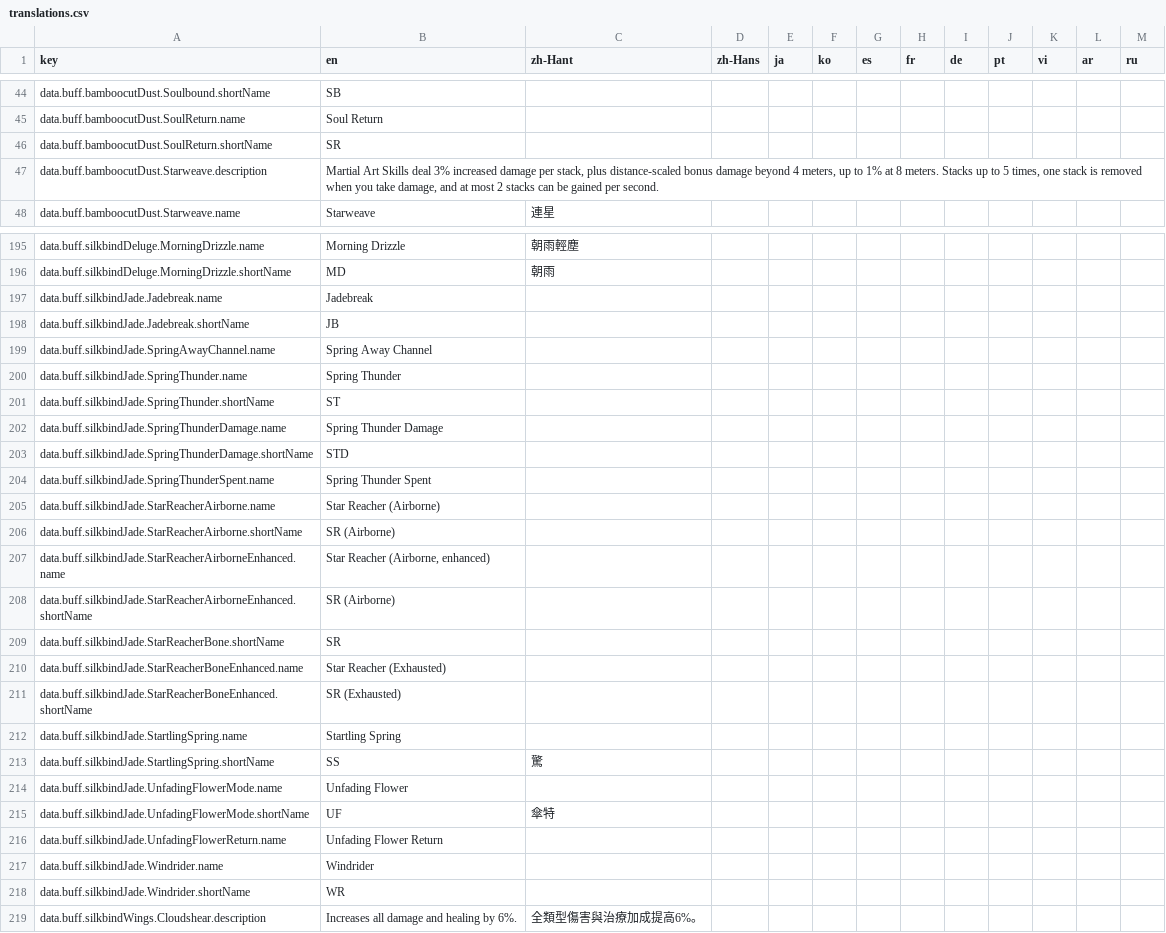
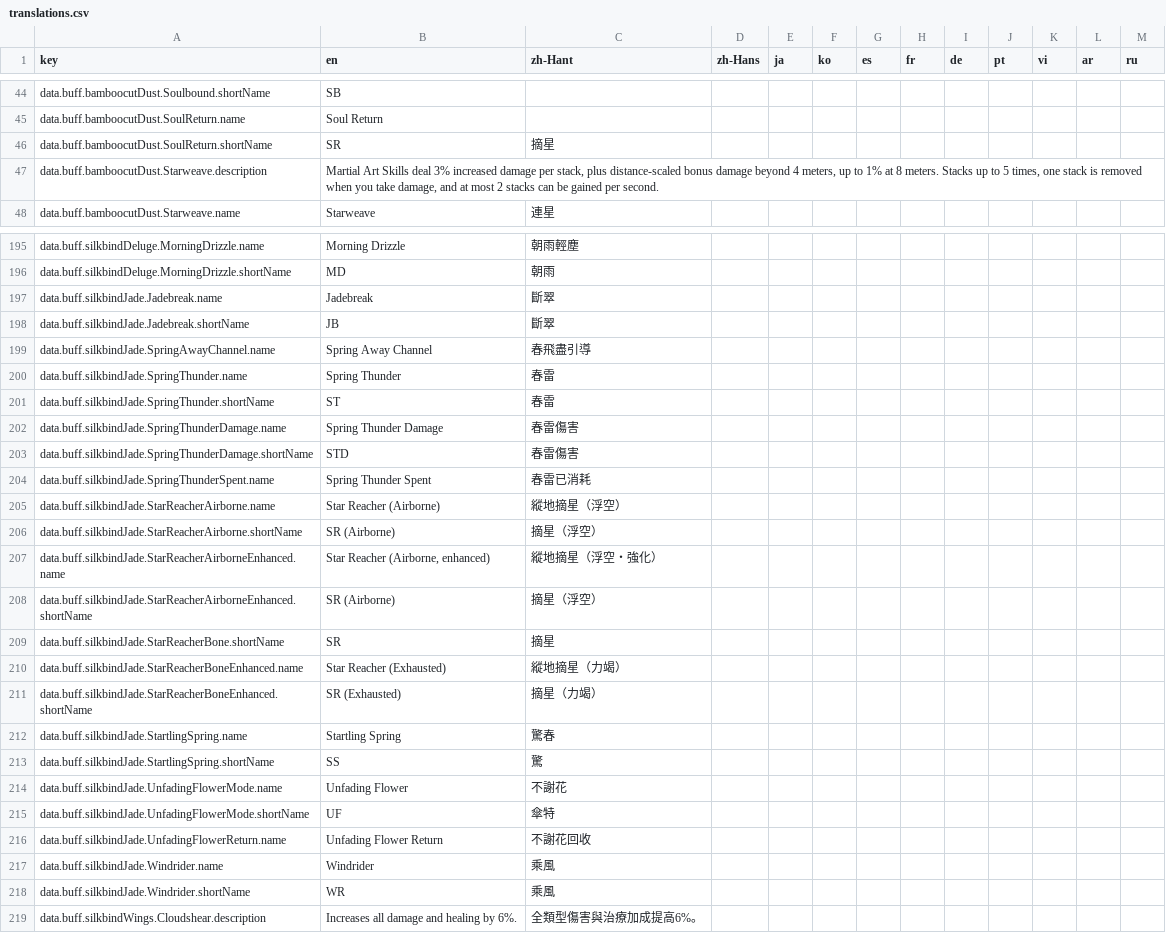
Before and after one commit to greydust/where-builds-meet, a CSV file: locales/translations.csv, drawn as a sheet; only a part is shown, gaps mark what is left out; the diff covers the shown part only.

```diff
--- a/locales/translations.csv
+++ b/locales/translations.csv
@@ -45,3 +45,3 @@ data.buff.bamboocutDust.Soulbound.shortName,SB,,,,,,,,,,,
 data.buff.bamboocutDust.SoulReturn.name,Soul Return,,,,,,,,,,,
-data.buff.bamboocutDust.SoulReturn.shortName,SR,,,,,,,,,,,
+data.buff.bamboocutDust.SoulReturn.shortName,SR,摘星,,,,,,,,,,
 data.buff.bamboocutDust.Starweave.description,"Martial Art Skills deal 3% increased damage per stack, plus distance-scaled bonus damage beyond 4 meters, up to 1% at 8 meters. Stacks up to 5 times, one stack is removed when you take damage, and at most 2 stacks can be gained per second.",,,,,,,,,,,
@@ -196,24 +196,24 @@ data.buff.silkbindDeluge.MorningDrizzle.name,Morning Drizzle,朝雨輕塵,,,,,,,
 data.buff.silkbindDeluge.MorningDrizzle.shortName,MD,朝雨,,,,,,,,,,
-data.buff.silkbindJade.Jadebreak.name,Jadebreak,,,,,,,,,,,
-data.buff.silkbindJade.Jadebreak.shortName,JB,,,,,,,,,,,
-data.buff.silkbindJade.SpringAwayChannel.name,Spring Away Channel,,,,,,,,,,,
-data.buff.silkbindJade.SpringThunder.name,Spring Thunder,,,,,,,,,,,
-data.buff.silkbindJade.SpringThunder.shortName,ST,,,,,,,,,,,
-data.buff.silkbindJade.SpringThunderDamage.name,Spring Thunder Damage,,,,,,,,,,,
-data.buff.silkbindJade.SpringThunderDamage.shortName,STD,,,,,,,,,,,
-data.buff.silkbindJade.SpringThunderSpent.name,Spring Thunder Spent,,,,,,,,,,,
-data.buff.silkbindJade.StarReacherAirborne.name,Star Reacher (Airborne),,,,,,,,,,,
-data.buff.silkbindJade.StarReacherAirborne.shortName,SR (Airborne),,,,,,,,,,,
-data.buff.silkbindJade.StarReacherAirborneEnhanced.name,"Star Reacher (Airborne, enhanced)",,,,,,,,,,,
-data.buff.silkbindJade.StarReacherAirborneEnhanced.shortName,SR (Airborne),,,,,,,,,,,
-data.buff.silkbindJade.StarReacherBone.shortName,SR,,,,,,,,,,,
-data.buff.silkbindJade.StarReacherBoneEnhanced.name,Star Reacher (Exhausted),,,,,,,,,,,
-data.buff.silkbindJade.StarReacherBoneEnhanced.shortName,SR (Exhausted),,,,,,,,,,,
-data.buff.silkbindJade.StartlingSpring.name,Startling Spring,,,,,,,,,,,
+data.buff.silkbindJade.Jadebreak.name,Jadebreak,斷翠,,,,,,,,,,
+data.buff.silkbindJade.Jadebreak.shortName,JB,斷翠,,,,,,,,,,
+data.buff.silkbindJade.SpringAwayChannel.name,Spring Away Channel,春飛盡引導,,,,,,,,,,
+data.buff.silkbindJade.SpringThunder.name,Spring Thunder,春雷,,,,,,,,,,
+data.buff.silkbindJade.SpringThunder.shortName,ST,春雷,,,,,,,,,,
+data.buff.silkbindJade.SpringThunderDamage.name,Spring Thunder Damage,春雷傷害,,,,,,,,,,
+data.buff.silkbindJade.SpringThunderDamage.shortName,STD,春雷傷害,,,,,,,,,,
+data.buff.silkbindJade.SpringThunderSpent.name,Spring Thunder Spent,春雷已消耗,,,,,,,,,,
+data.buff.silkbindJade.StarReacherAirborne.name,Star Reacher (Airborne),縱地摘星（浮空）,,,,,,,,,,
+data.buff.silkbindJade.StarReacherAirborne.shortName,SR (Airborne),摘星（浮空）,,,,,,,,,,
+data.buff.silkbindJade.StarReacherAirborneEnhanced.name,"Star Reacher (Airborne, enhanced)",縱地摘星（浮空・強化）,,,,,,,,,,
+data.buff.silkbindJade.StarReacherAirborneEnhanced.shortName,SR (Airborne),摘星（浮空）,,,,,,,,,,
+data.buff.silkbindJade.StarReacherBone.shortName,SR,摘星,,,,,,,,,,
+data.buff.silkbindJade.StarReacherBoneEnhanced.name,Star Reacher (Exhausted),縱地摘星（力竭）,,,,,,,,,,
+data.buff.silkbindJade.StarReacherBoneEnhanced.shortName,SR (Exhausted),摘星（力竭）,,,,,,,,,,
+data.buff.silkbindJade.StartlingSpring.name,Startling Spring,驚春,,,,,,,,,,
 data.buff.silkbindJade.StartlingSpring.shortName,SS,驚,,,,,,,,,,
-data.buff.silkbindJade.UnfadingFlowerMode.name,Unfading Flower,,,,,,,,,,,
+data.buff.silkbindJade.UnfadingFlowerMode.name,Unfading Flower,不謝花,,,,,,,,,,
 data.buff.silkbindJade.UnfadingFlowerMode.shortName,UF,傘特,,,,,,,,,,
-data.buff.silkbindJade.UnfadingFlowerReturn.name,Unfading Flower Return,,,,,,,,,,,
-data.buff.silkbindJade.Windrider.name,Windrider,,,,,,,,,,,
-data.buff.silkbindJade.Windrider.shortName,WR,,,,,,,,,,,
+data.buff.silkbindJade.UnfadingFlowerReturn.name,Unfading Flower Return,不謝花回收,,,,,,,,,,
+data.buff.silkbindJade.Windrider.name,Windrider,乘風,,,,,,,,,,
+data.buff.silkbindJade.Windrider.shortName,WR,乘風,,,,,,,,,,
 data.buff.silkbindWings.Cloudshear.description,Increases all damage and healing by 6%.,全類型傷害與治療加成提高6%。,,,,,,,,,,
```
Also changed, not shown: 78 edited cells elsewhere in this file, 5 other files.
